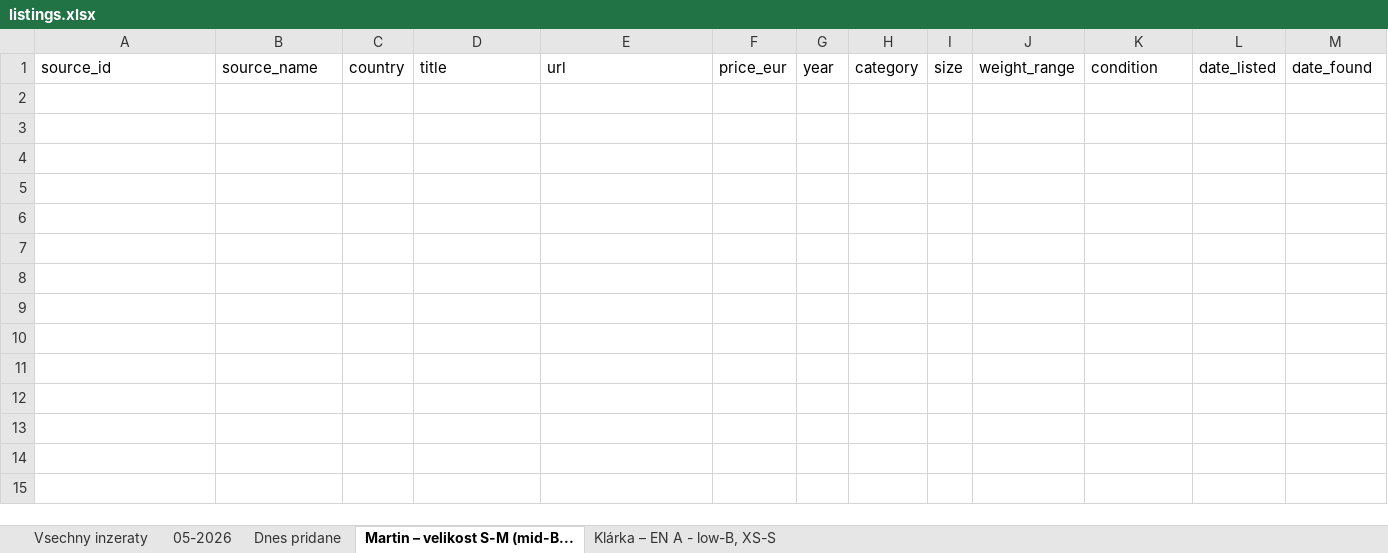
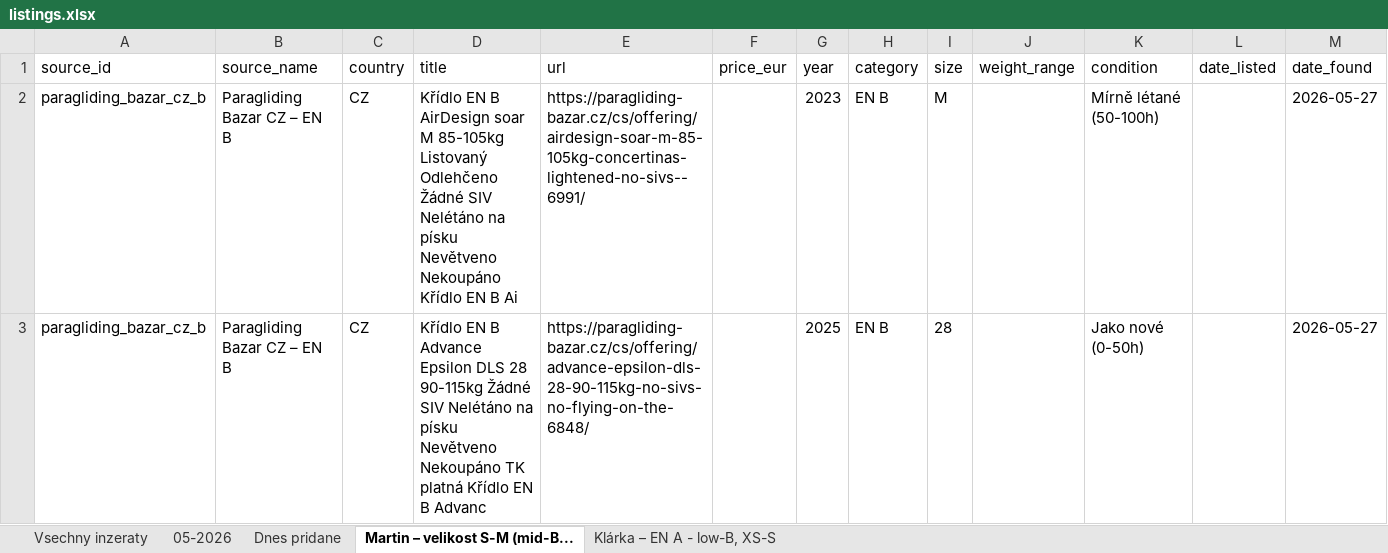
Before and after one commit to zimmema3/paragliding, an Excel workbook: data/bazar_watcher/listings.xlsx, sheet Martin – velikost S-M (mid-B..., drawn as a sheet; values as stored, in another font and other column widths than the file's, no borders; the diff names each change by its address in the sheet, - before the commit and + after, or states it on an @@ line.

```diff
--- a/data/bazar_watcher/listings.xlsx (sheet Martin – velikost S-M (mid-B...)
+++ b/data/bazar_watcher/listings.xlsx (sheet Martin – velikost S-M (mid-B...)
+row 2: paragliding_bazar_cz_b | Paragliding Bazar CZ – EN B | CZ | Křídlo EN B AirDesign soar M 85-105kg Listovaný Odlehčeno Žádné SIV Nelétáno na písku Nevětveno Nekoupáno Křídlo EN B Ai | https://paragliding-bazar.cz/cs/offering/airdesign-soar-m-85-105kg-concertinas-lightened-no-sivs--6991/ |  | 2023 | EN B | M |  | Mírně létané (50-100h) |  | 2026-05-27
+row 3: paragliding_bazar_cz_b | Paragliding Bazar CZ – EN B | CZ | Křídlo EN B Advance Epsilon DLS 28 90-115kg Žádné SIV Nelétáno na písku Nevětveno Nekoupáno TK platná Křídlo EN B Advanc | https://paragliding-bazar.cz/cs/offering/advance-epsilon-dls-28-90-115kg-no-sivs-no-flying-on-the-6848/ |  | 2025 | EN B | 28 |  | Jako nové (0-50h) |  | 2026-05-27
```
Also changed, not shown: sheet 05-2026, sheet Vsechny inzeraty, sheet Dnes pridane, 1 other file.
